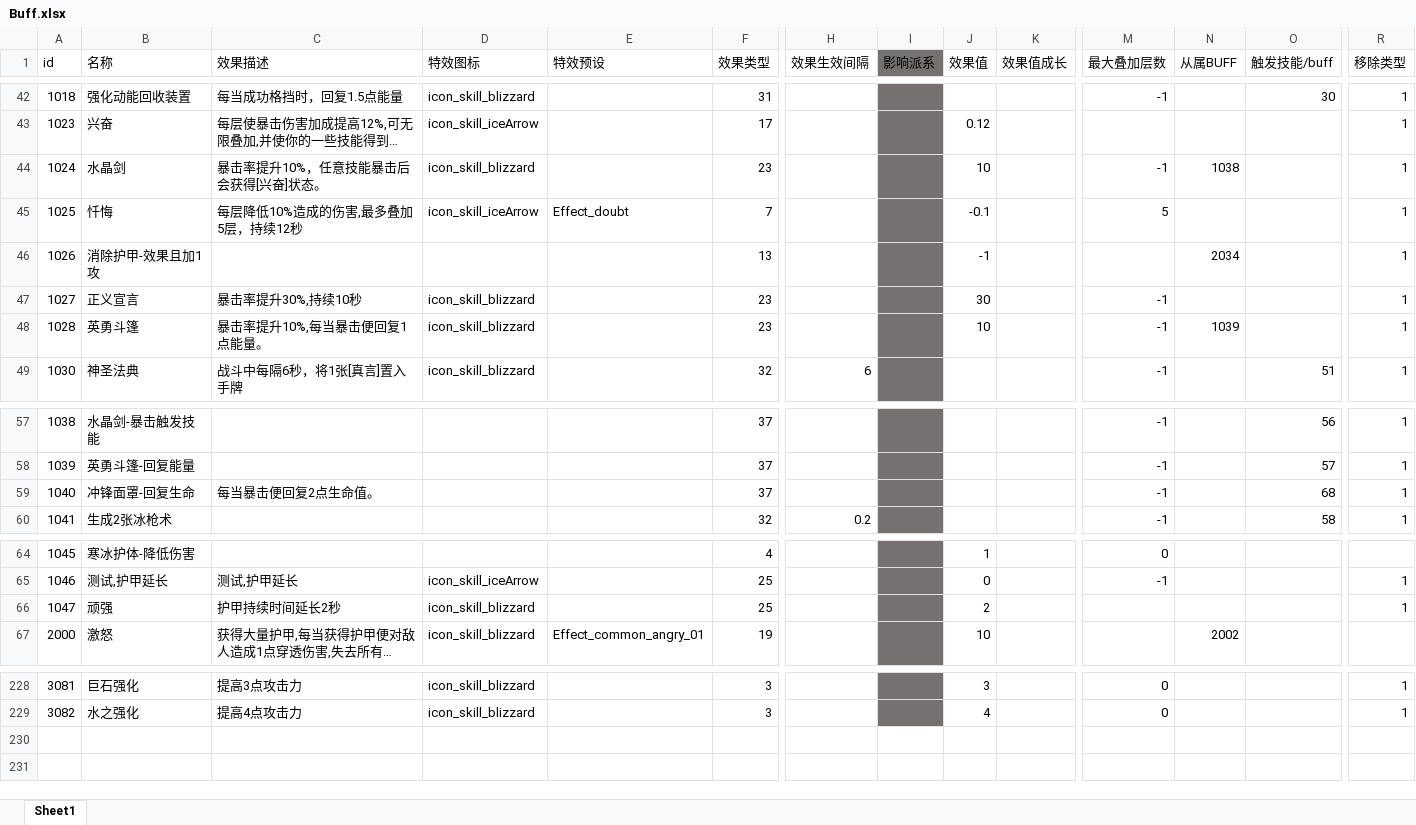
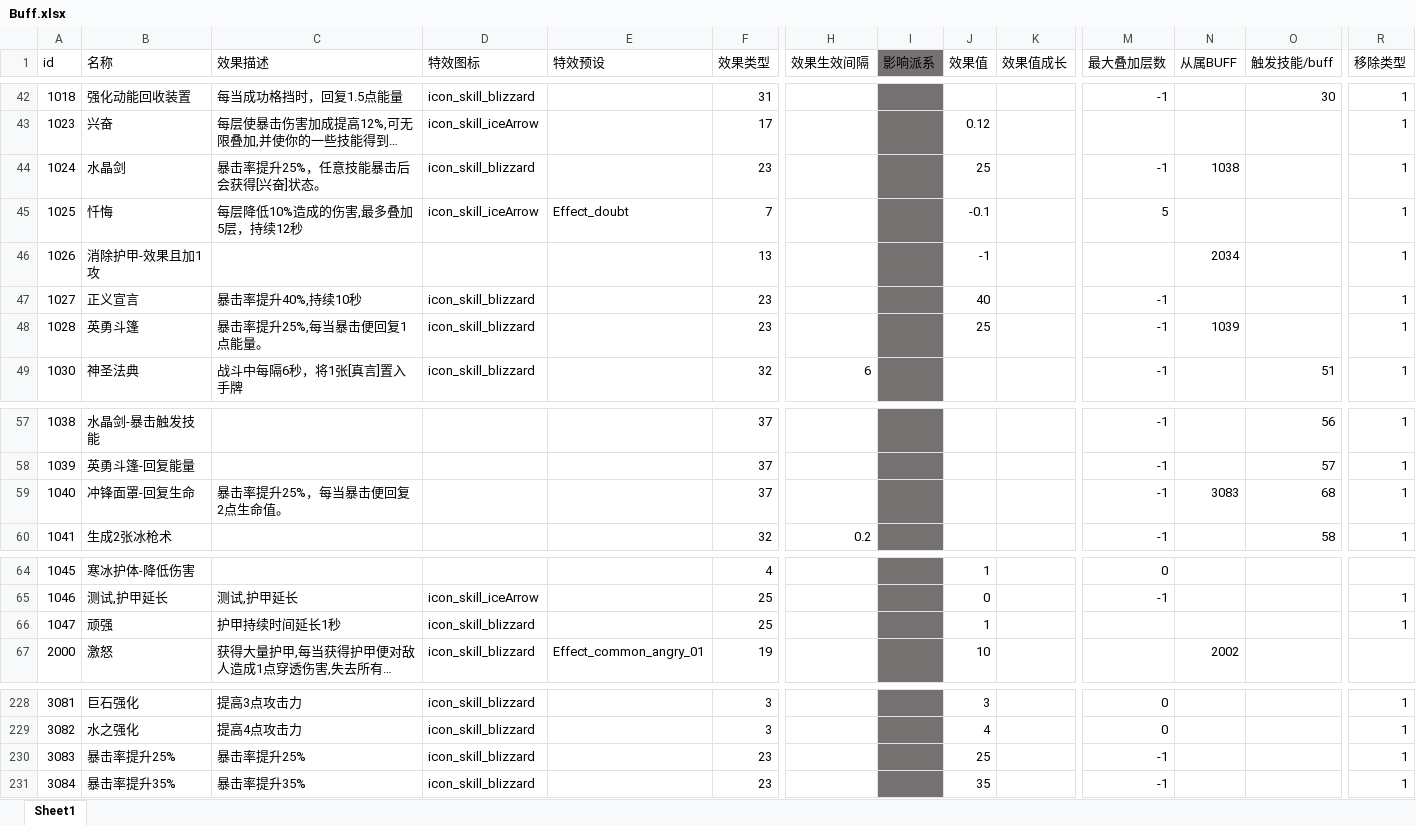
Before and after one commit to heizmoon/MagicPlay, an Excel workbook: Client/Assets/Data/Buff.xlsx, sheet Sheet1, drawn as a sheet; only a part is shown, gaps mark what is left out; long unchanged cells end in …; values as stored, in another font and other column widths than the file's, no borders; rows hold the shown columns only; the diff names each change by its address in the sheet, - before the commit and + after, or states it on an @@ line.

```diff
--- a/Client/Assets/Data/Buff.xlsx (sheet Sheet1)
+++ b/Client/Assets/Data/Buff.xlsx (sheet Sheet1)
-C44 (效果描述): 暴击率提升10%，任意技能暴击后会获得[兴奋]状态。
+C44 (效果描述): 暴击率提升25%，任意技能暴击后会获得[兴奋]状态。
-J44 (效果值): 10
+J44 (效果值): 25
-C47 (效果描述): 暴击率提升30%,持续10秒
+C47 (效果描述): 暴击率提升40%,持续10秒
-J47 (效果值): 30
+J47 (效果值): 40
-C48 (效果描述): 暴击率提升10%,每当暴击便回复1点能量。
+C48 (效果描述): 暴击率提升25%,每当暴击便回复1点能量。
-J48 (效果值): 10
+J48 (效果值): 25
-C59 (效果描述): 每当暴击便回复2点生命值。
+C59 (效果描述): 暴击率提升25%，每当暴击便回复2点生命值。
-N59 (从属BUFF): (empty)
+N59 (从属BUFF): 3083
-C66 (效果描述): 护甲持续时间延长2秒
+C66 (效果描述): 护甲持续时间延长1秒
-J66 (效果值): 2
+J66 (效果值): 1
+row 230: 3083 | 暴击率提升25% | 暴击率提升25% | icon_skill_blizzard |  | 23 |  |  | 25 |  | -1 |  |  | 1
+row 231: 3084 | 暴击率提升35% | 暴击率提升35% | icon_skill_blizzard |  | 23 |  |  | 35 |  | -1 |  |  | 1
```
Also changed, not shown: Client/Assets/Data/Ability.xlsx, Client/Assets/Data/MonsterType.xlsx, 6 other files.
